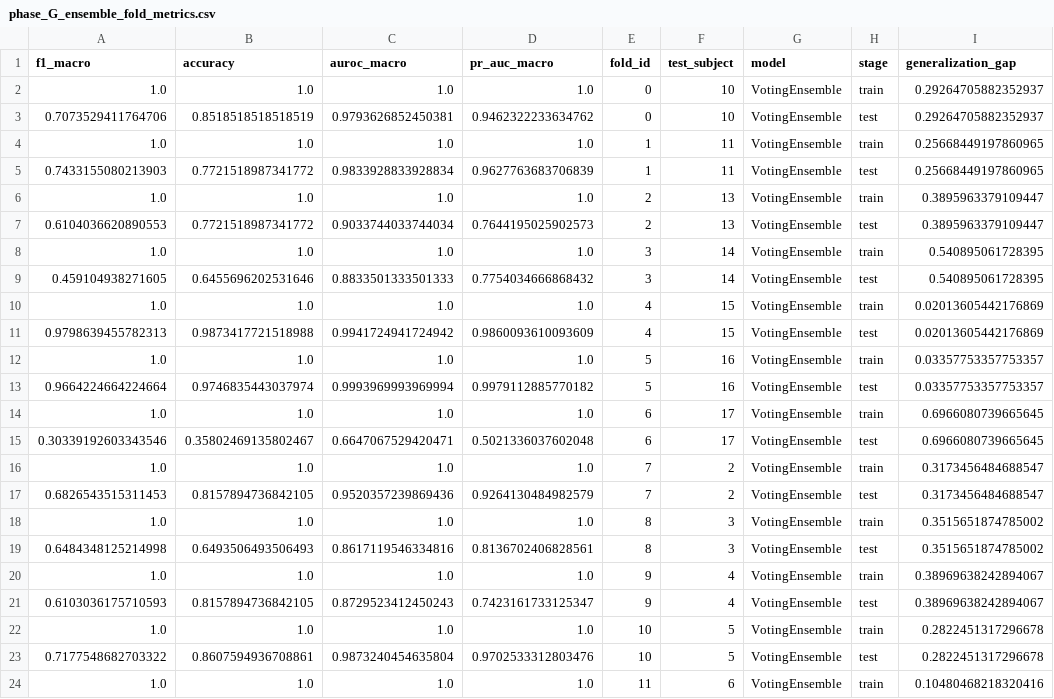
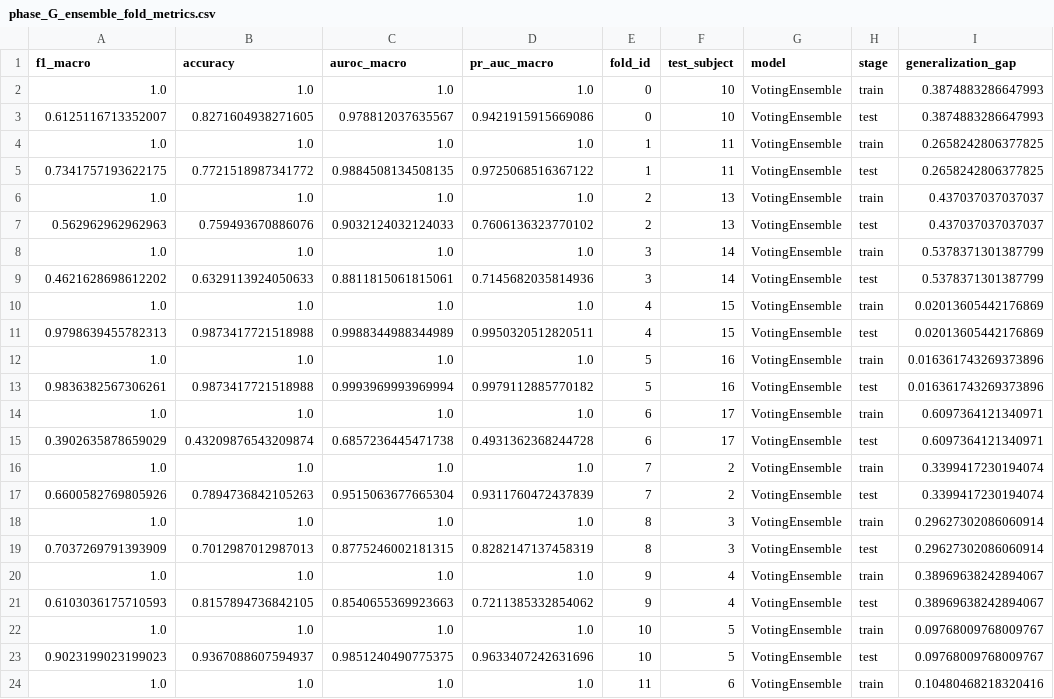
Before and after one commit to piyaviabeysekera-prog/mental_health_classification_msc, a CSV file: reports/tables/phase_G_ensemble_fold_metrics.csv, drawn as a sheet; only a part is shown; the diff covers the shown part only.

```diff
--- a/reports/tables/phase_G_ensemble_fold_metrics.csv
+++ b/reports/tables/phase_G_ensemble_fold_metrics.csv
@@ -1,24 +1,24 @@
 f1_macro,accuracy,auroc_macro,pr_auc_macro,fold_id,test_subject,model,stage,generalization_gap
-1.0,1.0,1.0,1.0,0,10,VotingEnsemble,train,0.29264705882352937
-0.7073529411764706,0.8518518518518519,0.9793626852450381,0.9462322233634762,0,10,VotingEnsemble,test,0.29264705882352937
-1.0,1.0,1.0,1.0,1,11,VotingEnsemble,train,0.25668449197860965
-0.7433155080213903,0.7721518987341772,0.9833928833928834,0.9627763683706839,1,11,VotingEnsemble,test,0.25668449197860965
-1.0,1.0,1.0,1.0,2,13,VotingEnsemble,train,0.3895963379109447
-0.6104036620890553,0.7721518987341772,0.9033744033744034,0.7644195025902573,2,13,VotingEnsemble,test,0.3895963379109447
-1.0,1.0,1.0,1.0,3,14,VotingEnsemble,train,0.540895061728395
-0.459104938271605,0.6455696202531646,0.8833501333501333,0.7754034666868432,3,14,VotingEnsemble,test,0.540895061728395
+1.0,1.0,1.0,1.0,0,10,VotingEnsemble,train,0.3874883286647993
+0.6125116713352007,0.8271604938271605,0.978812037635567,0.9421915915669086,0,10,VotingEnsemble,test,0.3874883286647993
+1.0,1.0,1.0,1.0,1,11,VotingEnsemble,train,0.2658242806377825
+0.7341757193622175,0.7721518987341772,0.9884508134508135,0.9725068516367122,1,11,VotingEnsemble,test,0.2658242806377825
+1.0,1.0,1.0,1.0,2,13,VotingEnsemble,train,0.437037037037037
+0.562962962962963,0.759493670886076,0.9032124032124033,0.7606136323770102,2,13,VotingEnsemble,test,0.437037037037037
+1.0,1.0,1.0,1.0,3,14,VotingEnsemble,train,0.5378371301387799
+0.4621628698612202,0.6329113924050633,0.8811815061815061,0.7145682035814936,3,14,VotingEnsemble,test,0.5378371301387799
 1.0,1.0,1.0,1.0,4,15,VotingEnsemble,train,0.02013605442176869
-0.9798639455782313,0.9873417721518988,0.9941724941724942,0.9860093610093609,4,15,VotingEnsemble,test,0.02013605442176869
-1.0,1.0,1.0,1.0,5,16,VotingEnsemble,train,0.03357753357753357
-0.9664224664224664,0.9746835443037974,0.9993969993969994,0.9979112885770182,5,16,VotingEnsemble,test,0.03357753357753357
-1.0,1.0,1.0,1.0,6,17,VotingEnsemble,train,0.6966080739665645
-0.30339192603343546,0.35802469135802467,0.6647067529420471,0.5021336037602048,6,17,VotingEnsemble,test,0.6966080739665645
-1.0,1.0,1.0,1.0,7,2,VotingEnsemble,train,0.3173456484688547
-0.6826543515311453,0.8157894736842105,0.9520357239869436,0.9264130484982579,7,2,VotingEnsemble,test,0.3173456484688547
-1.0,1.0,1.0,1.0,8,3,VotingEnsemble,train,0.3515651874785002
-0.6484348125214998,0.6493506493506493,0.8617119546334816,0.8136702406828561,8,3,VotingEnsemble,test,0.3515651874785002
+0.9798639455782313,0.9873417721518988,0.9988344988344989,0.9950320512820511,4,15,VotingEnsemble,test,0.02013605442176869
+1.0,1.0,1.0,1.0,5,16,VotingEnsemble,train,0.016361743269373896
+0.9836382567306261,0.9873417721518988,0.9993969993969994,0.9979112885770182,5,16,VotingEnsemble,test,0.016361743269373896
+1.0,1.0,1.0,1.0,6,17,VotingEnsemble,train,0.6097364121340971
+0.3902635878659029,0.43209876543209874,0.6857236445471738,0.4931362368244728,6,17,VotingEnsemble,test,0.6097364121340971
+1.0,1.0,1.0,1.0,7,2,VotingEnsemble,train,0.3399417230194074
+0.6600582769805926,0.7894736842105263,0.9515063677665304,0.9311760472437839,7,2,VotingEnsemble,test,0.3399417230194074
+1.0,1.0,1.0,1.0,8,3,VotingEnsemble,train,0.29627302086060914
+0.7037269791393909,0.7012987012987013,0.8775246002181315,0.8282147137458319,8,3,VotingEnsemble,test,0.29627302086060914
 1.0,1.0,1.0,1.0,9,4,VotingEnsemble,train,0.38969638242894067
-0.6103036175710593,0.8157894736842105,0.8729523412450243,0.7423161733125347,9,4,VotingEnsemble,test,0.38969638242894067
-1.0,1.0,1.0,1.0,10,5,VotingEnsemble,train,0.2822451317296678
-0.7177548682703322,0.8607594936708861,0.9873240454635804,0.9702533312803476,10,5,VotingEnsemble,test,0.2822451317296678
+0.6103036175710593,0.8157894736842105,0.8540655369923663,0.7211385332854062,9,4,VotingEnsemble,test,0.38969638242894067
+1.0,1.0,1.0,1.0,10,5,VotingEnsemble,train,0.09768009768009767
+0.9023199023199023,0.9367088607594937,0.9851240490775375,0.9633407242631696,10,5,VotingEnsemble,test,0.09768009768009767
 1.0,1.0,1.0,1.0,11,6,VotingEnsemble,train,0.10480468218320416
```
Also changed, not shown: 1 added row, 1 removed row and 8 edited cells elsewhere in this file, reports/tables/phase_G_ensemble_performance.csv, reports/tables/phase_G_individual_fold_metrics.csv, 30 other files.
